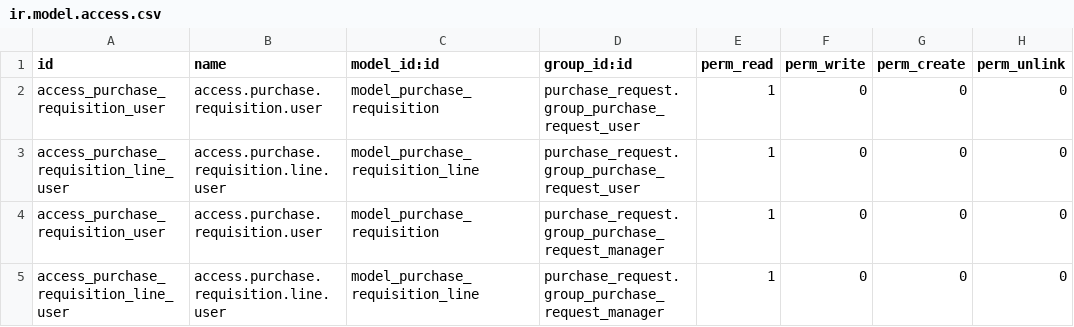
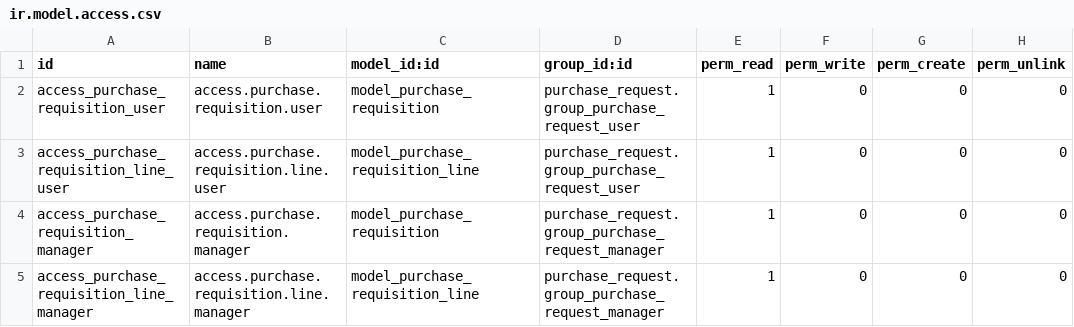
Before and after one commit to rrebollo/purchase-workflow-purchase_stock_secondary_unit, a CSV file: purchase_request_to_requisition/security/ir.model.access.csv, drawn as a sheet.

Commit message:
duplicate id into csv

```diff
--- a/purchase_request_to_requisition/security/ir.model.access.csv
+++ b/purchase_request_to_requisition/security/ir.model.access.csv
@@ -3,3 +3,3 @@ access_purchase_requisition_user,access.purchase.requisition.user,model_purchase
 access_purchase_requisition_line_user,access.purchase.requisition.line.user,model_purchase_requisition_line,purchase_request.group_purchase_request_user,1,0,0,0
-access_purchase_requisition_user,access.purchase.requisition.user,model_purchase_requisition,purchase_request.group_purchase_request_manager,1,0,0,0
-access_purchase_requisition_line_user,access.purchase.requisition.line.user,model_purchase_requisition_line,purchase_request.group_purchase_request_manager,1,0,0,0
+access_purchase_requisition_manager,access.purchase.requisition.manager,model_purchase_requisition,purchase_request.group_purchase_request_manager,1,0,0,0
+access_purchase_requisition_line_manager,access.purchase.requisition.line.manager,model_purchase_requisition_line,purchase_request.group_purchase_request_manager,1,0,0,0
```
